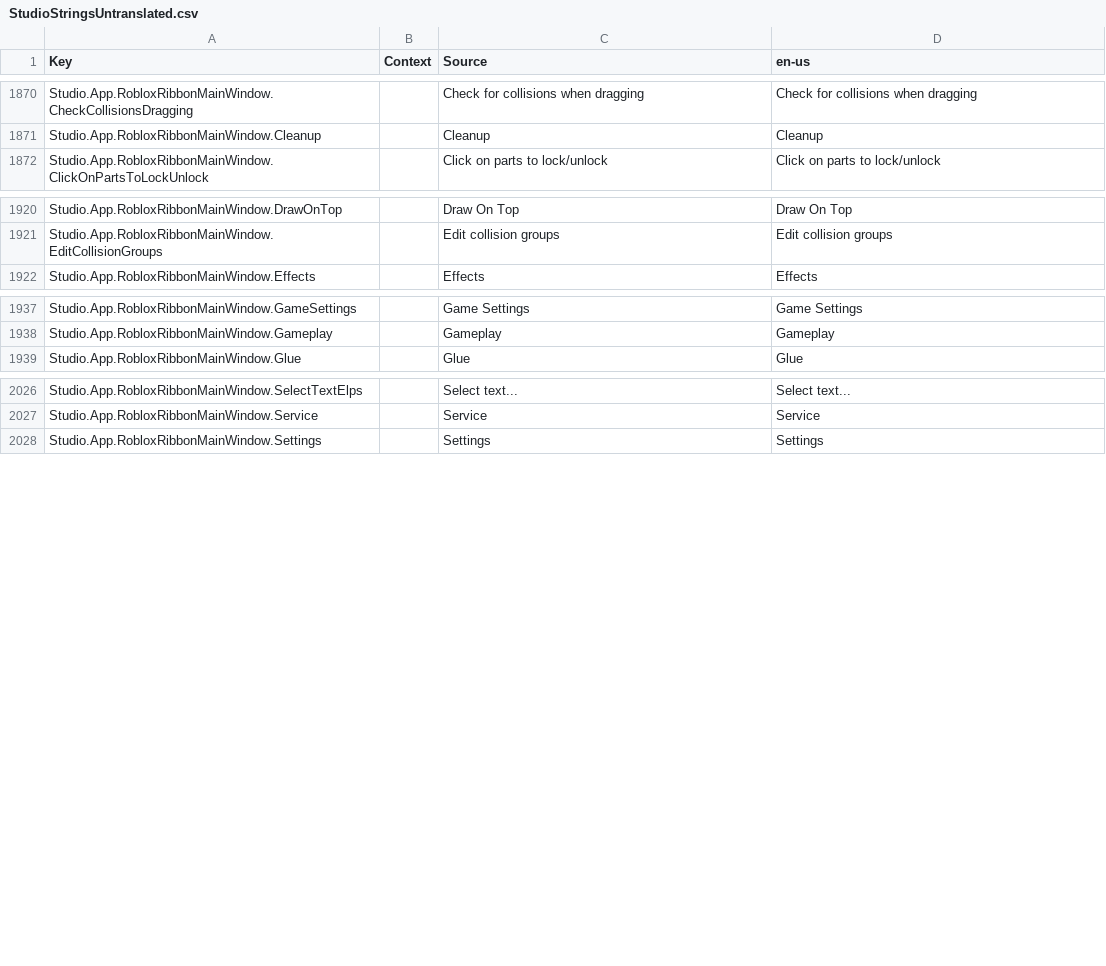
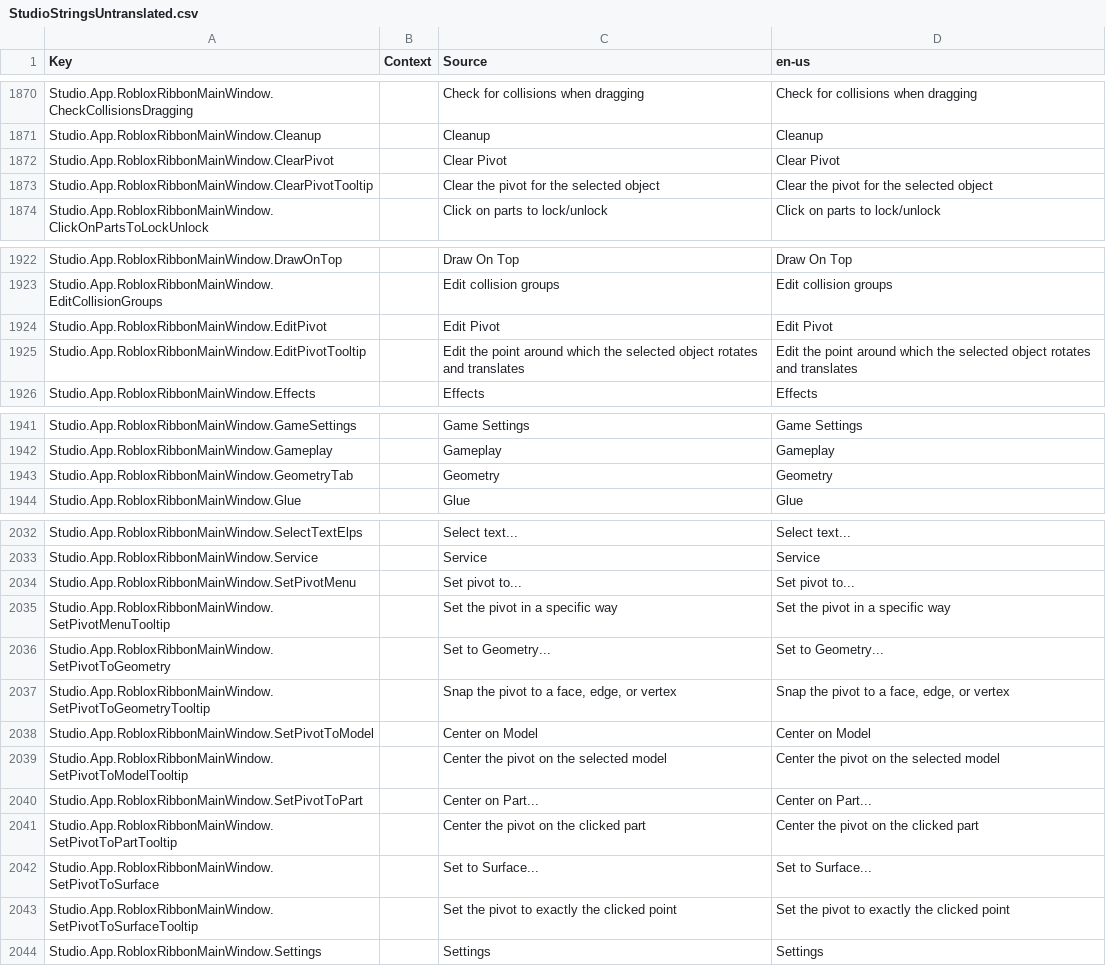
Before and after one commit to Kan18/Roblox-Client-Tracker, a CSV file: QtResources/Translation/StudioStringsUntranslated.csv, drawn as a sheet; only a part is shown, gaps mark what is left out; the diff covers the shown part only.

```diff
--- a/QtResources/Translation/StudioStringsUntranslated.csv
+++ b/QtResources/Translation/StudioStringsUntranslated.csv
@@ -1961,2 +1961,4 @@ Studio.App.RobloxRibbonMainWindow.CheckCollisionsDragging,,Check for collisions
 Studio.App.RobloxRibbonMainWindow.Cleanup,,Cleanup,Cleanup
+Studio.App.RobloxRibbonMainWindow.ClearPivot,,Clear Pivot,Clear Pivot
+Studio.App.RobloxRibbonMainWindow.ClearPivotTooltip,,Clear the pivot for the selected object,Clear the pivot for the selected object
 Studio.App.RobloxRibbonMainWindow.ClickOnPartsToLockUnlock,,Click on parts to lock/unlock,Click on parts to lock/unlock
@@ -2011,2 +2013,4 @@ Studio.App.RobloxRibbonMainWindow.DrawOnTop,,Draw On Top,Draw On Top
 Studio.App.RobloxRibbonMainWindow.EditCollisionGroups,,Edit collision groups,Edit collision groups
+Studio.App.RobloxRibbonMainWindow.EditPivot,,Edit Pivot,Edit Pivot
+Studio.App.RobloxRibbonMainWindow.EditPivotTooltip,,Edit the point around which the selected object rotates and translates,Edit the point around which the selected object rotates and translates
 Studio.App.RobloxRibbonMainWindow.Effects,,Effects,Effects
@@ -2028,2 +2032,3 @@ Studio.App.RobloxRibbonMainWindow.GameSettings,,Game Settings,Game Settings
 Studio.App.RobloxRibbonMainWindow.Gameplay,,Gameplay,Gameplay
+Studio.App.RobloxRibbonMainWindow.GeometryTab,,Geometry,Geometry
 Studio.App.RobloxRibbonMainWindow.Glue,,Glue,Glue
@@ -2117,2 +2123,12 @@ Studio.App.RobloxRibbonMainWindow.SelectTextElps,,Select text...,Select text...
 Studio.App.RobloxRibbonMainWindow.Service,,Service,Service
+Studio.App.RobloxRibbonMainWindow.SetPivotMenu,,Set pivot to...,Set pivot to...
+Studio.App.RobloxRibbonMainWindow.SetPivotMenuTooltip,,Set the pivot in a specific way,Set the pivot in a specific way
+Studio.App.RobloxRibbonMainWindow.SetPivotToGeometry,,Set to Geometry...,Set to Geometry...
+Studio.App.RobloxRibbonMainWindow.SetPivotToGeometryTooltip,,"Snap the pivot to a face, edge, or vertex","Snap the pivot to a face, edge, or vertex"
+Studio.App.RobloxRibbonMainWindow.SetPivotToModel,,Center on Model,Center on Model
+Studio.App.RobloxRibbonMainWindow.SetPivotToModelTooltip,,Center the pivot on the selected model,Center the pivot on the selected model
+Studio.App.RobloxRibbonMainWindow.SetPivotToPart,,Center on Part...,Center on Part...
+Studio.App.RobloxRibbonMainWindow.SetPivotToPartTooltip,,Center the pivot on the clicked part,Center the pivot on the clicked part
+Studio.App.RobloxRibbonMainWindow.SetPivotToSurface,,Set to Surface...,Set to Surface...
+Studio.App.RobloxRibbonMainWindow.SetPivotToSurfaceTooltip,,Set the pivot to exactly the clicked point,Set the pivot to exactly the clicked point
 Studio.App.RobloxRibbonMainWindow.Settings,,Settings,Settings
```
Also changed, not shown: 1 added row elsewhere in this file, rbxManifest.csv, rbxPkgManifest.csv, 7 other files.
